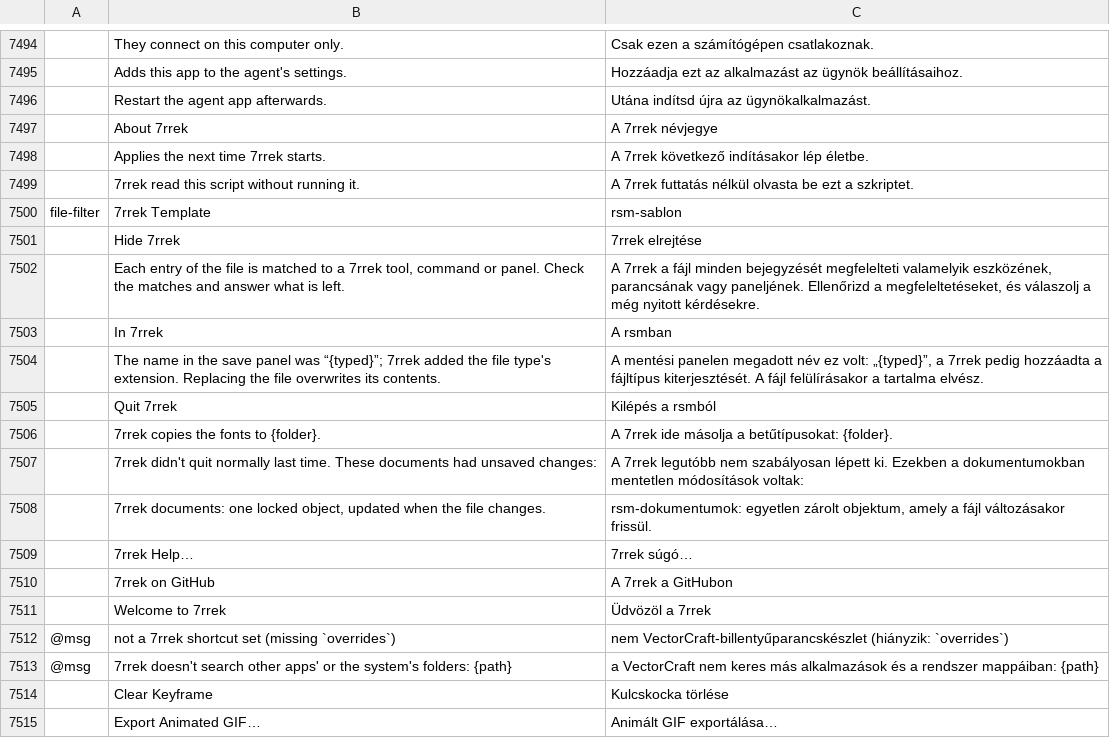
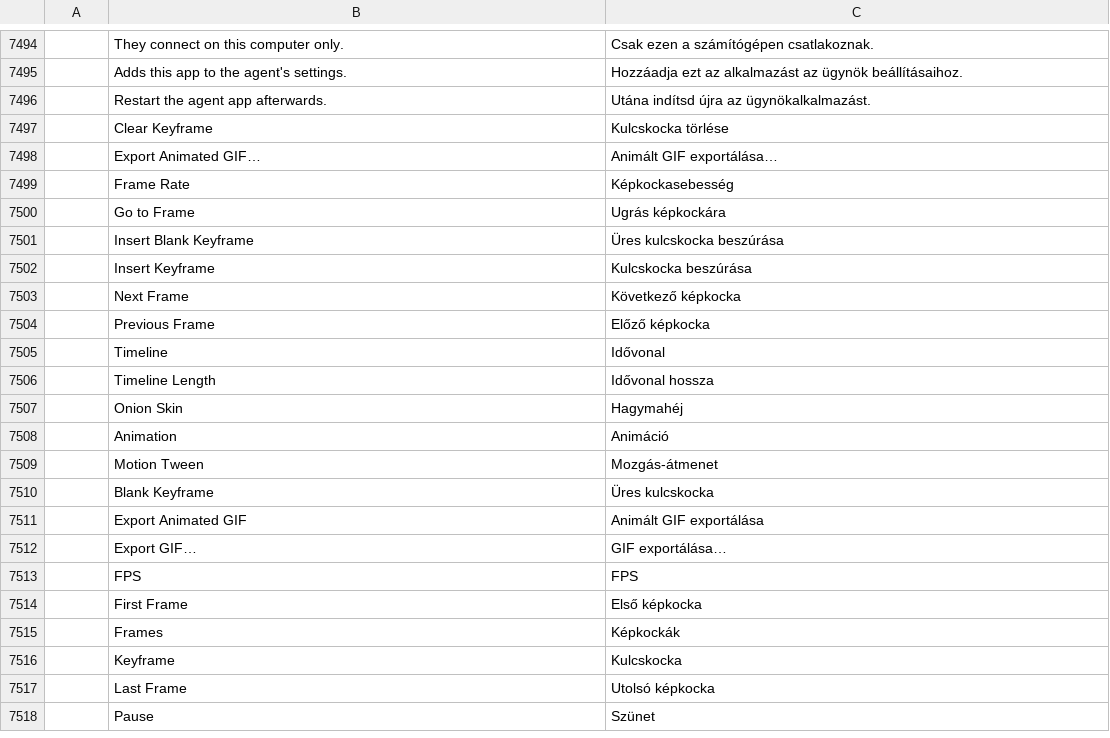
Before and after one commit to 7mz410/CreativeStudio-7rrek, a TSV file: crates/ui-egui/src/i18n/hu.tsv, drawn as a sheet; only a part is shown, gaps mark what is left out; the shorter side is filled out with more unchanged rows; the diff names each change by its address in the sheet, - before the commit and + after, or states it on an @@ line.

```diff
--- a/crates/ui-egui/src/i18n/hu.tsv
+++ b/crates/ui-egui/src/i18n/hu.tsv
-row 7497:  | About 7rrek | A 7rrek névjegye
-row 7498:  | Applies the next time 7rrek starts. | A 7rrek következő indításakor lép életbe.
-row 7499:  | 7rrek read this script without running it. | A 7rrek futtatás nélkül olvasta be ezt a szkriptet.
-row 7500: file-filter | 7rrek Template | rsm-sablon
-row 7501:  | Hide 7rrek | 7rrek elrejtése
-row 7502:  | Each entry of the file is matched to a 7rrek tool, command or panel. Check the matches and answer what is left. | A 7rrek a fájl minden bejegyzését megfelelteti valamelyik eszközének, parancsának vagy paneljének. Ellenőrizd a megfeleltetéseket, és válaszolj a még nyitott kérdésekre.
-row 7503:  | In 7rrek | A rsmban
-row 7504:  | The name in the save panel was “{typed}”; 7rrek added the file type's extension. Replacing the file overwrites its contents. | A mentési panelen megadott név ez volt: „{typed}”, a 7rrek pedig hozzáadta a fájltípus kiterjesztését. A fájl felülírásakor a tartalma elvész.
-row 7505:  | Quit 7rrek | Kilépés a rsmból
-row 7506:  | 7rrek copies the fonts to {folder}. | A 7rrek ide másolja a betűtípusokat: {folder}.
-row 7507:  | 7rrek didn't quit normally last time. These documents had unsaved changes: | A 7rrek legutóbb nem szabályosan lépett ki. Ezekben a dokumentumokban mentetlen módosítások voltak:
-row 7508:  | 7rrek documents: one locked object, updated when the file changes. | rsm-dokumentumok: egyetlen zárolt objektum, amely a fájl változásakor frissül.
-row 7509:  | 7rrek Help… | 7rrek súgó…
-row 7510:  | 7rrek on GitHub | A 7rrek a GitHubon
-row 7511:  | Welcome to 7rrek | Üdvözöl a 7rrek
-row 7512: @msg | not a 7rrek shortcut set (missing `overrides`) | nem VectorCraft-billentyűparancskészlet (hiányzik: `overrides`)
-row 7513: @msg | 7rrek doesn't search other apps' or the system's folders: {path} | a VectorCraft nem keres más alkalmazások és a rendszer mappáiban: {path}
```
Also changed, not shown: crates/ui-egui/src/i18n/ar.tsv, crates/ui-egui/src/i18n/ja.tsv, 42 other files.
